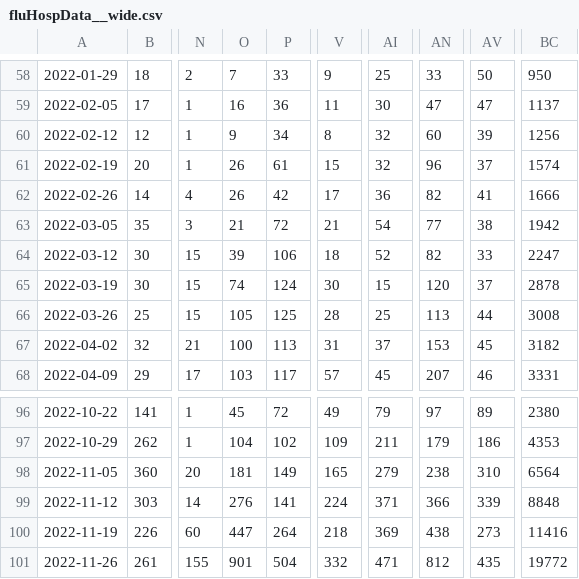
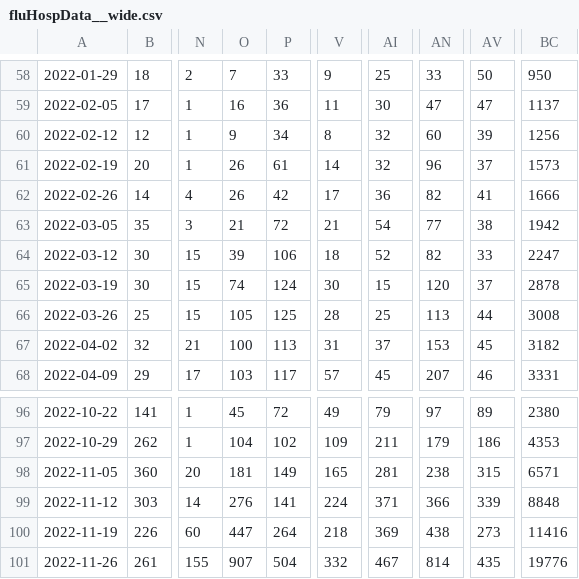
Before and after one commit to wenxuanye/FluHospPlot, a CSV file: fluHospData__wide.csv, drawn as a sheet; only a part is shown, gaps mark what is left out; the diff names each change by its address in the sheet, - before the commit and + after, or states it on an @@ line.

Commit message:
Flu Hosp data generated on  2022-12-04

```diff
--- a/fluHospData__wide.csv
+++ b/fluHospData__wide.csv
-V61: 15
+V61: 14
-BC61: 1574
+BC61: 1573
-AI98: 279
+AI98: 281
-AV98: 310
+AV98: 315
-BC98: 6564
+BC98: 6571
-O101: 901
+O101: 907
-AI101: 471
+AI101: 467
-AN101: 812
+AN101: 814
-BC101: 19772
+BC101: 19776
```
Also changed, not shown: 56 other files.
